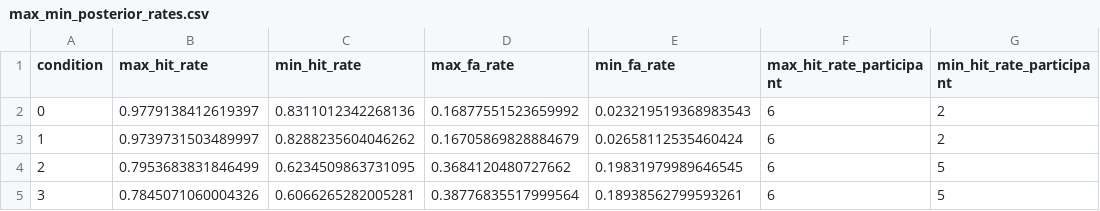
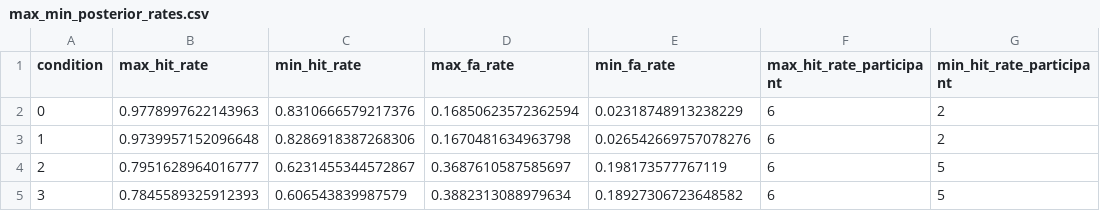
Before and after one commit to dumbasscheesecat/107final, a CSV file: output/max_min_posterior_rates.csv, drawn as a sheet; only a part is shown; the diff names each change by its address in the sheet, - before the commit and + after, or states it on an @@ line.

```diff
--- a/output/max_min_posterior_rates.csv
+++ b/output/max_min_posterior_rates.csv
-B2 (max_hit_rate): 0.9779138412619397
+B2 (max_hit_rate): 0.9778997622143963
-C2 (min_hit_rate): 0.8311012342268136
+C2 (min_hit_rate): 0.8310666579217376
-D2 (max_fa_rate): 0.16877551523659992
+D2 (max_fa_rate): 0.16850623572362594
-E2 (min_fa_rate): 0.023219519368983543
+E2 (min_fa_rate): 0.02318748913238229
-B3 (max_hit_rate): 0.9739731503489997
+B3 (max_hit_rate): 0.9739957152096648
-C3 (min_hit_rate): 0.8288235604046262
+C3 (min_hit_rate): 0.8286918387268306
-D3 (max_fa_rate): 0.16705869828884679
+D3 (max_fa_rate): 0.1670481634963798
-E3 (min_fa_rate): 0.02658112535460424
+E3 (min_fa_rate): 0.026542669757078276
-B4 (max_hit_rate): 0.7953683831846499
+B4 (max_hit_rate): 0.7951628964016777
-C4 (min_hit_rate): 0.6234509863731095
+C4 (min_hit_rate): 0.6231455344572867
-D4 (max_fa_rate): 0.3684120480727662
+D4 (max_fa_rate): 0.3687610587585697
-E4 (min_fa_rate): 0.19831979989646545
+E4 (min_fa_rate): 0.198173577767119
-B5 (max_hit_rate): 0.7845071060004326
+B5 (max_hit_rate): 0.7845589325912393
-C5 (min_hit_rate): 0.6066265282005281
+C5 (min_hit_rate): 0.606543839987579
-D5 (max_fa_rate): 0.38776835517999564
+D5 (max_fa_rate): 0.3882313088979634
-E5 (min_fa_rate): 0.18938562799593261
+E5 (min_fa_rate): 0.18927306723648582
```
Also changed, not shown: output/overall_posterior_parameters.csv, output/overall_posterior_rates.csv, 17 other files.
